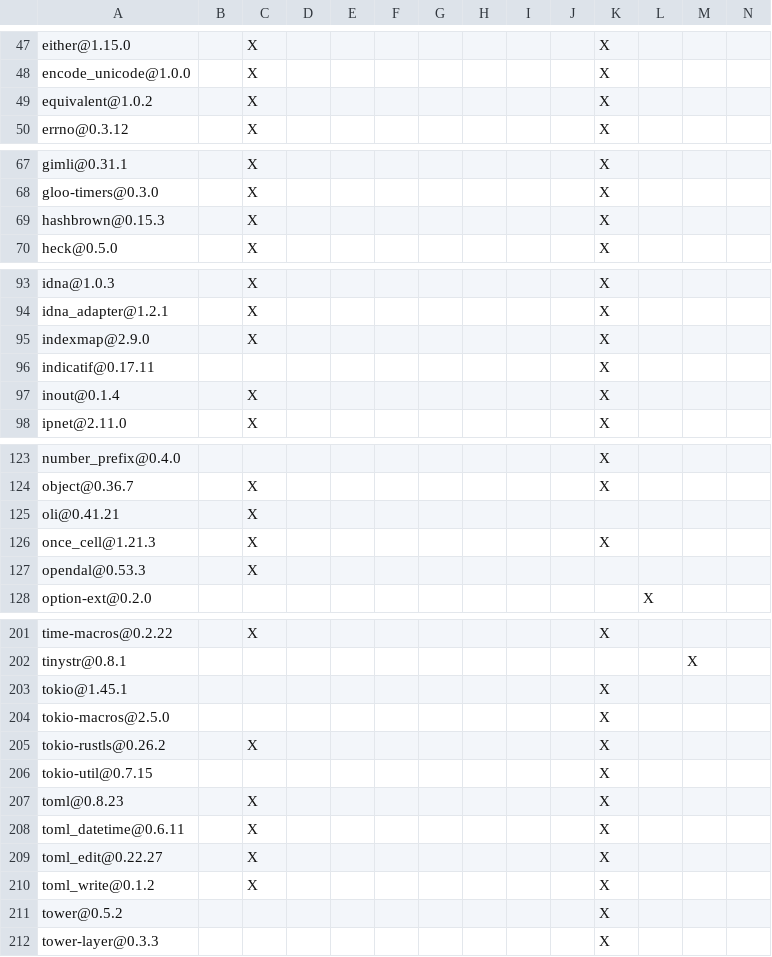
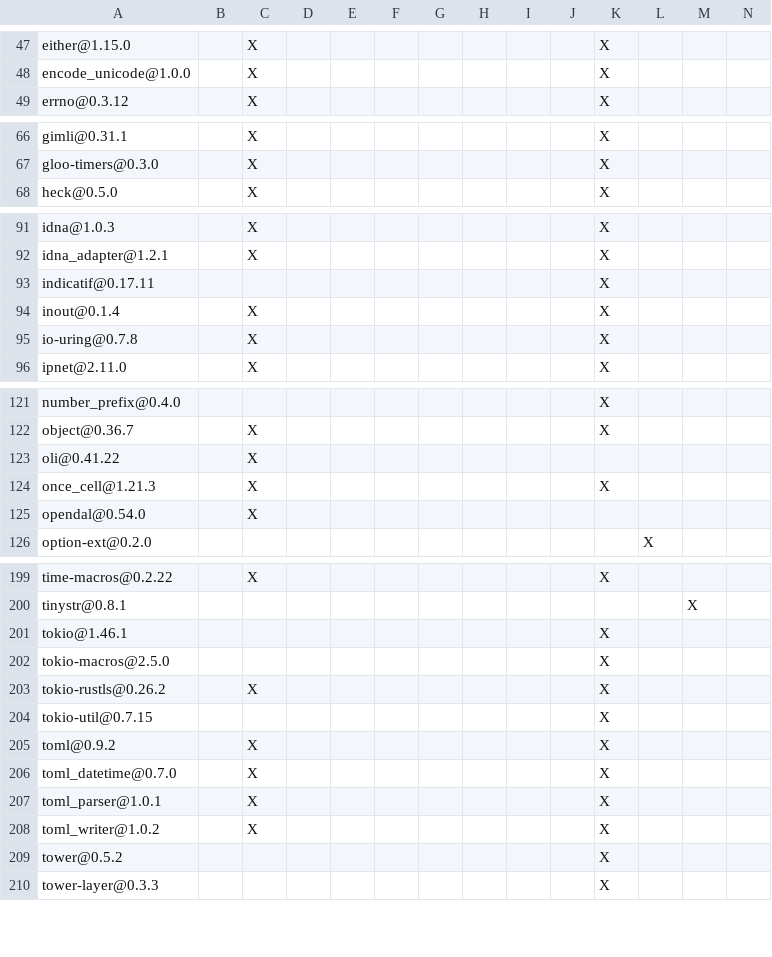
Before and after one commit to apache/opendal-oli, a TSV file: DEPENDENCIES.rust.tsv, drawn as a sheet; only a part is shown, gaps mark what is left out; removed rows and columns are numbered as before the commit, all else as after; rows hold the shown columns only; the diff covers the shown part only; the diff names each change by its address in the sheet, - before the commit and + after, or states it on an @@ line.

```diff
--- a/DEPENDENCIES.rust.tsv
+++ b/DEPENDENCIES.rust.tsv
-row 49: equivalent@1.0.2 |  | X |  |  |  |  |  |  |  | X
-row 69: hashbrown@0.15.3 |  | X |  |  |  |  |  |  |  | X
-row 95: indexmap@2.9.0 |  | X |  |  |  |  |  |  |  | X
+row 95: io-uring@0.7.8 |  | X |  |  |  |  |  |  |  | X
-A123: oli@0.41.21
+A123: oli@0.41.22
-A125: opendal@0.53.3
+A125: opendal@0.54.0
-A201: tokio@1.45.1
+A201: tokio@1.46.1
-A205: toml@0.8.23
+A205: toml@0.9.2
-A206: toml_datetime@0.6.11
+A206: toml_datetime@0.7.0
-A207: toml_edit@0.22.27
+A207: toml_parser@1.0.1
-A208: toml_write@0.1.2
+A208: toml_writer@1.0.2
```
Also changed, not shown: 1 edited cell elsewhere in this file, 2 other files.
